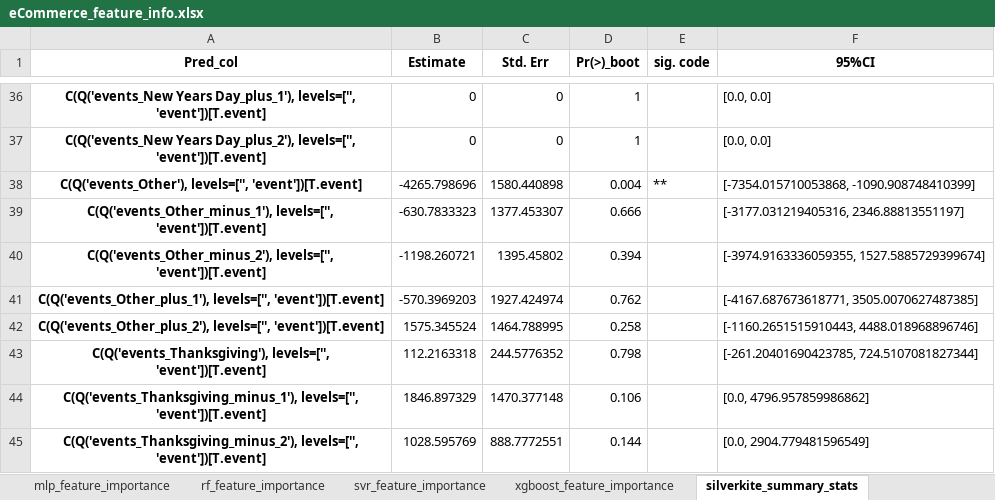
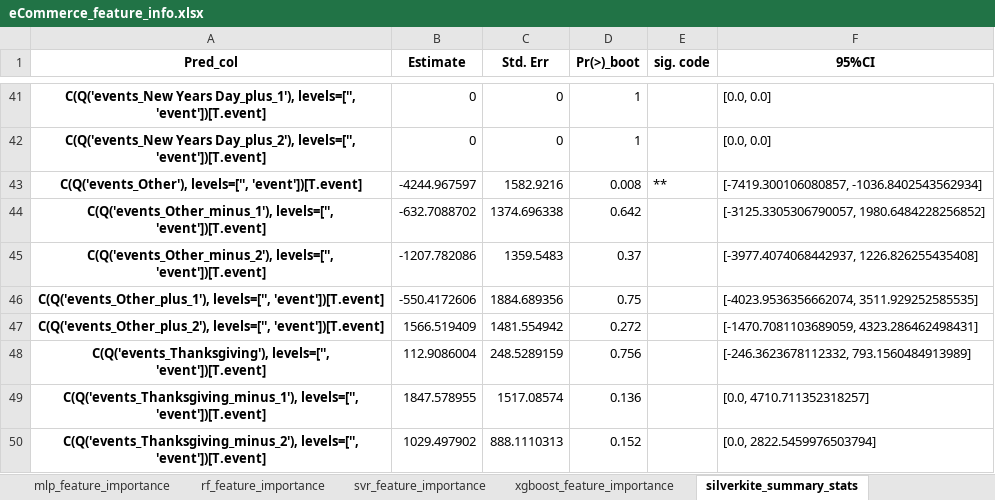
Before and after one commit to mikekeith52/scalecast, an Excel workbook: examples/eCommerce_feature_info.xlsx, sheet silverkite_summary_stats, drawn as a sheet; only a part is shown, gaps mark what is left out; values as stored, in another font and other column widths than the file's, no borders; addresses are those after the commit; the diff covers the shown part only; the diff names each change by its address in the sheet, - before the commit and + after, or states it on an @@ line.

```diff
--- a/examples/eCommerce_feature_info.xlsx (sheet silverkite_summary_stats)
+++ b/examples/eCommerce_feature_info.xlsx (sheet silverkite_summary_stats)
-B43 (Estimate): -4265.798696
+B43 (Estimate): -4244.967597
-C43 (Std. Err): 1580.440898
+C43 (Std. Err): 1582.9216
-D43 (Pr(>)_boot): 0.004
+D43 (Pr(>)_boot): 0.008
-F43 (95%CI): [-7354.015710053868, -1090.908748410399]
+F43 (95%CI): [-7419.300106080857, -1036.8402543562934]
-B44 (Estimate): -630.7833323
+B44 (Estimate): -632.7088702
-C44 (Std. Err): 1377.453307
+C44 (Std. Err): 1374.696338
-D44 (Pr(>)_boot): 0.666
+D44 (Pr(>)_boot): 0.642
-F44 (95%CI): [-3177.031219405316, 2346.88813551197]
+F44 (95%CI): [-3125.3305306790057, 1980.6484228256852]
-B45 (Estimate): -1198.260721
+B45 (Estimate): -1207.782086
-C45 (Std. Err): 1395.45802
+C45 (Std. Err): 1359.5483
-D45 (Pr(>)_boot): 0.394
+D45 (Pr(>)_boot): 0.37
-F45 (95%CI): [-3974.9163336059355, 1527.5885729399674]
+F45 (95%CI): [-3977.4074068442937, 1226.826255435408]
-B46 (Estimate): -570.3969203
+B46 (Estimate): -550.4172606
-C46 (Std. Err): 1927.424974
+C46 (Std. Err): 1884.689356
-D46 (Pr(>)_boot): 0.762
+D46 (Pr(>)_boot): 0.75
-F46 (95%CI): [-4167.687673618771, 3505.0070627487385]
+F46 (95%CI): [-4023.9536356662074, 3511.929252585535]
-B47 (Estimate): 1575.345524
+B47 (Estimate): 1566.519409
-C47 (Std. Err): 1464.788995
+C47 (Std. Err): 1481.554942
-D47 (Pr(>)_boot): 0.258
+D47 (Pr(>)_boot): 0.272
-F47 (95%CI): [-1160.2651515910443, 4488.018968896746]
+F47 (95%CI): [-1470.7081103689059, 4323.286462498431]
-B48 (Estimate): 112.2163318
+B48 (Estimate): 112.9086004
-C48 (Std. Err): 244.5776352
+C48 (Std. Err): 248.5289159
-D48 (Pr(>)_boot): 0.798
+D48 (Pr(>)_boot): 0.756
-F48 (95%CI): [-261.20401690423785, 724.5107081827344]
+F48 (95%CI): [-246.3623678112332, 793.1560484913989]
-B49 (Estimate): 1846.897329
+B49 (Estimate): 1847.578955
-C49 (Std. Err): 1470.377148
+C49 (Std. Err): 1517.08574
-D49 (Pr(>)_boot): 0.106
+D49 (Pr(>)_boot): 0.136
-F49 (95%CI): [0.0, 4796.957859986862]
+F49 (95%CI): [0.0, 4710.711352318257]
-B50 (Estimate): 1028.595769
+B50 (Estimate): 1029.497902
-C50 (Std. Err): 888.7772551
+C50 (Std. Err): 888.1110313
-D50 (Pr(>)_boot): 0.144
+D50 (Pr(>)_boot): 0.152
-F50 (95%CI): [0.0, 2904.779481596549]
+F50 (95%CI): [0.0, 2822.5459976503794]
```
Also changed, not shown: 5 added rows and 250 edited cells elsewhere in this sheet, sheet gbt_feature_importance, sheet knn_feature_importance, sheet elasticnet_feature_importance, sheet svr_feature_importance, sheet rf_feature_importance, sheet mlp_feature_importance, 5 more sheets, examples/eCommerce_results.xlsx, examples/eCommerce_validation_grids.xlsx, 3 other files.
